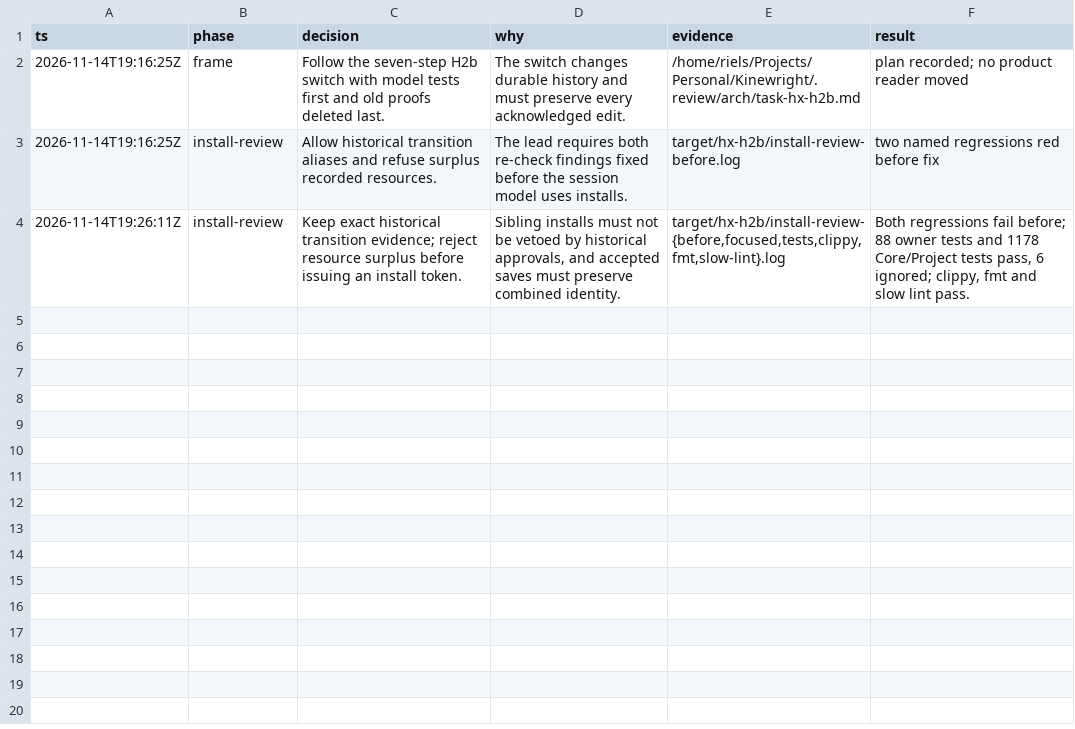
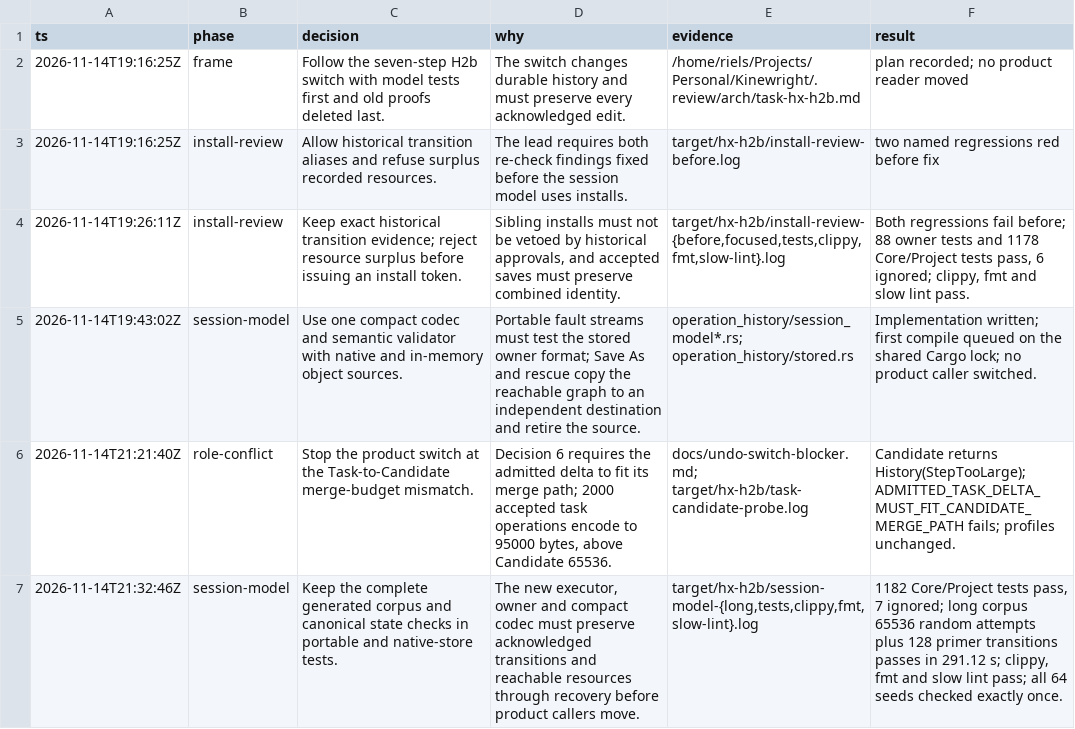
Before and after one commit to CanadaApollo6/Kinewright, a TSV file: docs/undo-switch-decisions.tsv, drawn as a sheet; the diff names each change by its address in the sheet, - before the commit and + after, or states it on an @@ line.

```diff
--- a/docs/undo-switch-decisions.tsv
+++ b/docs/undo-switch-decisions.tsv
+row 5: 2026-11-14T19:43:02Z | session-model | Use one compact codec and semantic validator with native and in-memory object sources. | Portable fault streams must test the stored owner format; Save As and rescue copy the reachable graph to an independent destination and retire the source. | operation_history/session_model*.rs; operation_history/stored.rs | Implementation written; first compile queued on the shared Cargo lock; no product caller switched.
+row 6: 2026-11-14T21:21:40Z | role-conflict | Stop the product switch at the Task-to-Candidate merge-budget mismatch. | Decision 6 requires the admitted delta to fit its merge path; 2000 accepted task operations encode to 95000 bytes, above Candidate 65536. | docs/undo-switch-blocker.md; target/hx-h2b/task-candidate-probe.log | Candidate returns History(StepTooLarge); ADMITTED_TASK_DELTA_MUST_FIT_CANDIDATE_MERGE_PATH fails; profiles unchanged.
+row 7: 2026-11-14T21:32:46Z | session-model | Keep the complete generated corpus and canonical state checks in portable and native-store tests. | The new executor, owner and compact codec must preserve acknowledged transitions and reachable resources through recovery before product callers move. | target/hx-h2b/session-model-{long,tests,clippy,fmt,slow-lint}.log | 1182 Core/Project tests pass, 7 ignored; long corpus 65536 random attempts plus 128 primer transitions passes in 291.12 s; clippy, fmt and slow lint pass; all 64 seeds checked exactly once.
```
Also changed, not shown: 9 other files.
